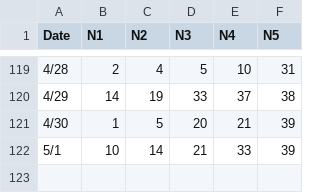
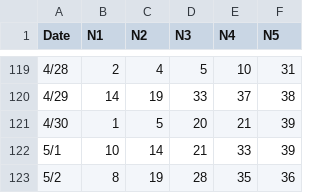
Before and after one commit to RockMeow/lotto-app, a CSV file: Fan_history_2026.csv, drawn as a sheet; only a part is shown, gaps mark what is left out; the diff names each change by its address in the sheet, - before the commit and + after, or states it on an @@ line.

Commit message:
Update Fan_history_2026.csv

```diff
--- a/Fan_history_2026.csv
+++ b/Fan_history_2026.csv
+row 123: 5/2 | 8 | 19 | 28 | 35 | 36
```
